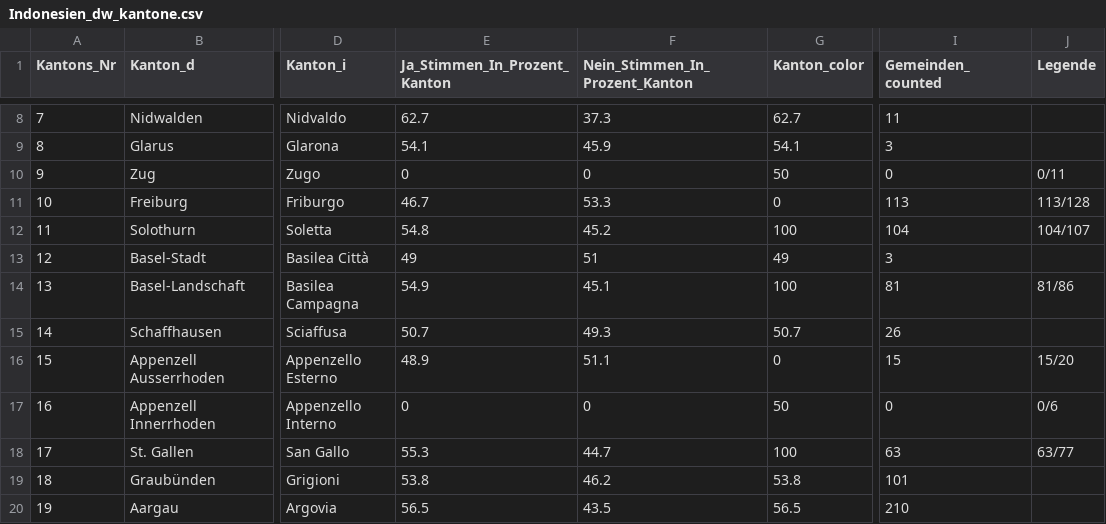
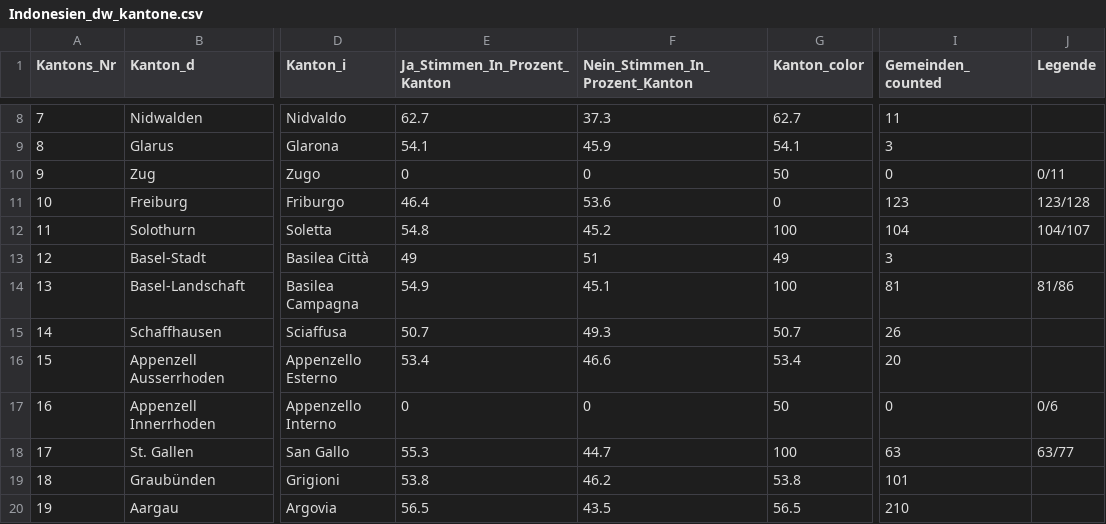
Before and after one commit to awp-finanznachrichten/lena_maerz2021, a CSV file: Output/Indonesien_dw_kantone.csv, drawn as a sheet; only a part is shown, gaps mark what is left out; the diff names each change by its address in the sheet, - before the commit and + after, or states it on an @@ line.

```diff
--- a/Output/Indonesien_dw_kantone.csv
+++ b/Output/Indonesien_dw_kantone.csv
-E11 (Ja_Stimmen_In_Prozent_Kanton): 46.7
+E11 (Ja_Stimmen_In_Prozent_Kanton): 46.4
-F11 (Nein_Stimmen_In_Prozent_Kanton): 53.3
+F11 (Nein_Stimmen_In_Prozent_Kanton): 53.6
-I11 (Gemeinden_counted): 113
+I11 (Gemeinden_counted): 123
-J11 (Legende): 113/128
+J11 (Legende): 123/128
-E16 (Ja_Stimmen_In_Prozent_Kanton): 48.9
+E16 (Ja_Stimmen_In_Prozent_Kanton): 53.4
-F16 (Nein_Stimmen_In_Prozent_Kanton): 51.1
+F16 (Nein_Stimmen_In_Prozent_Kanton): 46.6
-G16 (Kanton_color): 0
+G16 (Kanton_color): 53.4
-I16 (Gemeinden_counted): 15
+I16 (Gemeinden_counted): 20
-J16 (Legende): 15/20
+J16 (Legende): (empty)
```
Also changed, not shown: Output/E-ID-Gesetz_dw.csv, Output/E-ID-Gesetz_dw_kantone.csv, 5 other files.
